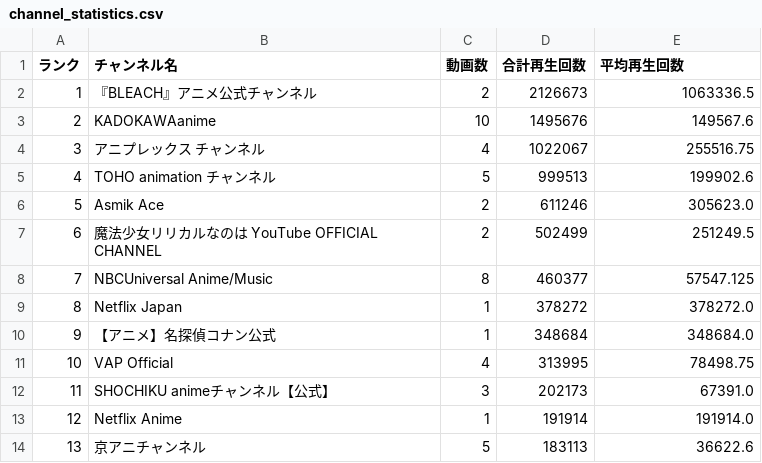
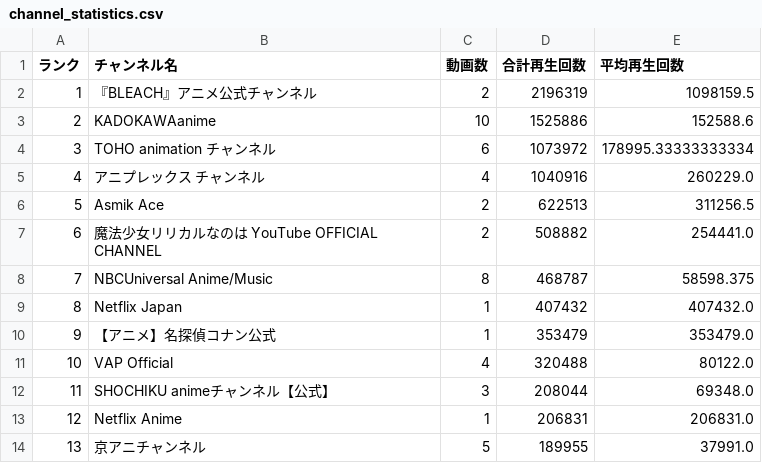
Before and after one commit to SchiAnimeMusic/AnimeInfo, a CSV file: data/channel_statistics.csv, drawn as a sheet; only a part is shown; the diff covers the shown part only.

```diff
--- a/data/channel_statistics.csv
+++ b/data/channel_statistics.csv
@@ -1,14 +1,14 @@
 ランク,チャンネル名,動画数,合計再生回数,平均再生回数
-1,『BLEACH』アニメ公式チャンネル,2,2126673,1063336.5
-2,KADOKAWAanime,10,1495676,149567.6
-3,アニプレックス チャンネル,4,1022067,255516.75
-4,TOHO animation チャンネル,5,999513,199902.6
-5,Asmik Ace,2,611246,305623.0
-6,魔法少女リリカルなのは YouTube OFFICIAL CHANNEL,2,502499,251249.5
-7,NBCUniversal Anime/Music,8,460377,57547.125
-8,Netflix Japan,1,378272,378272.0
-9,【アニメ】名探偵コナン公式,1,348684,348684.0
-10,VAP Official,4,313995,78498.75
-11,SHOCHIKU animeチャンネル【公式】,3,202173,67391.0
-12,Netflix Anime,1,191914,191914.0
-13,京アニチャンネル,5,183113,36622.6
+1,『BLEACH』アニメ公式チャンネル,2,2196319,1098159.5
+2,KADOKAWAanime,10,1525886,152588.6
+3,TOHO animation チャンネル,6,1073972,178995.33333333334
+4,アニプレックス チャンネル,4,1040916,260229.0
+5,Asmik Ace,2,622513,311256.5
+6,魔法少女リリカルなのは YouTube OFFICIAL CHANNEL,2,508882,254441.0
+7,NBCUniversal Anime/Music,8,468787,58598.375
+8,Netflix Japan,1,407432,407432.0
+9,【アニメ】名探偵コナン公式,1,353479,353479.0
+10,VAP Official,4,320488,80122.0
+11,SHOCHIKU animeチャンネル【公式】,3,208044,69348.0
+12,Netflix Anime,1,206831,206831.0
+13,京アニチャンネル,5,189955,37991.0
```
Also changed, not shown: 40 edited cells elsewhere in this file, data/anime_op_ed.csv, 3 other files.
